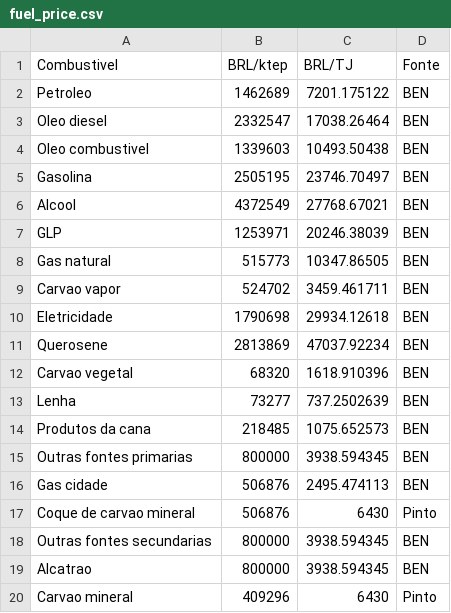
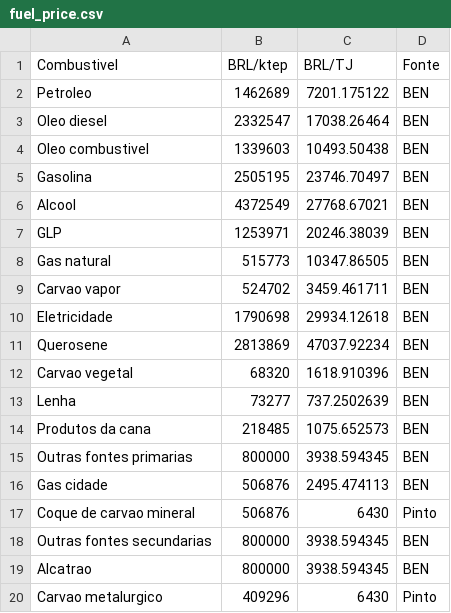
Before and after one commit to ottohebeda/Iron-and-steel-model, a CSV file: fuel_price.csv, drawn as a sheet.

Commit message:
Update fuel_price.csv

```diff
--- a/fuel_price.csv
+++ b/fuel_price.csv
@@ -19,2 +19,2 @@ Outras fontes secundarias,800000,3938.594345,BEN
 Alcatrao,800000,3938.594345,BEN
-Carvao mineral,409296,6430,Pinto
+Carvao metalurgico,409296,6430,Pinto
```
